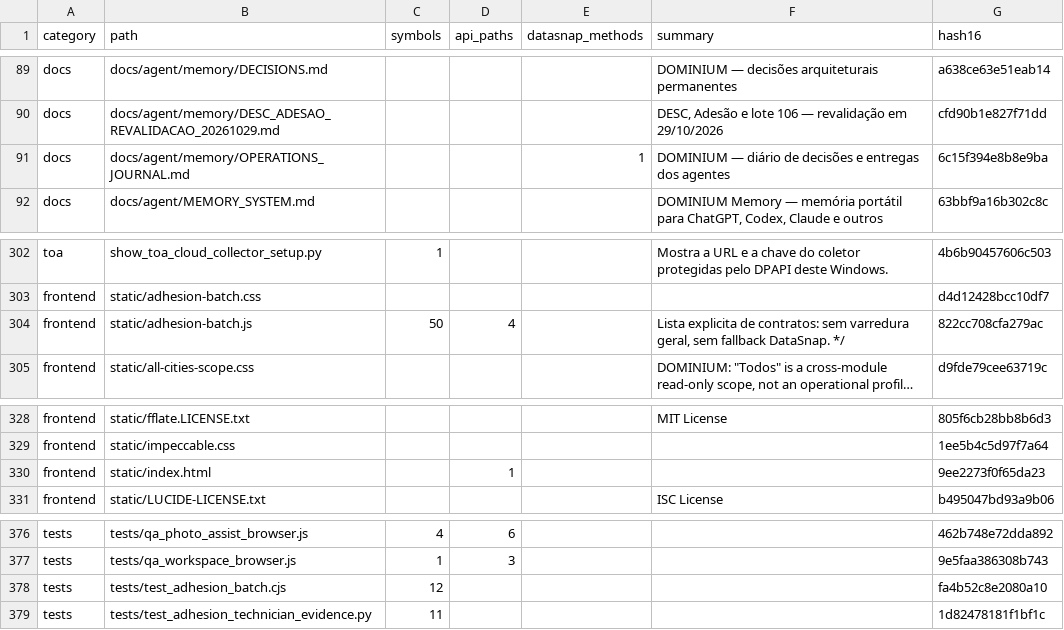
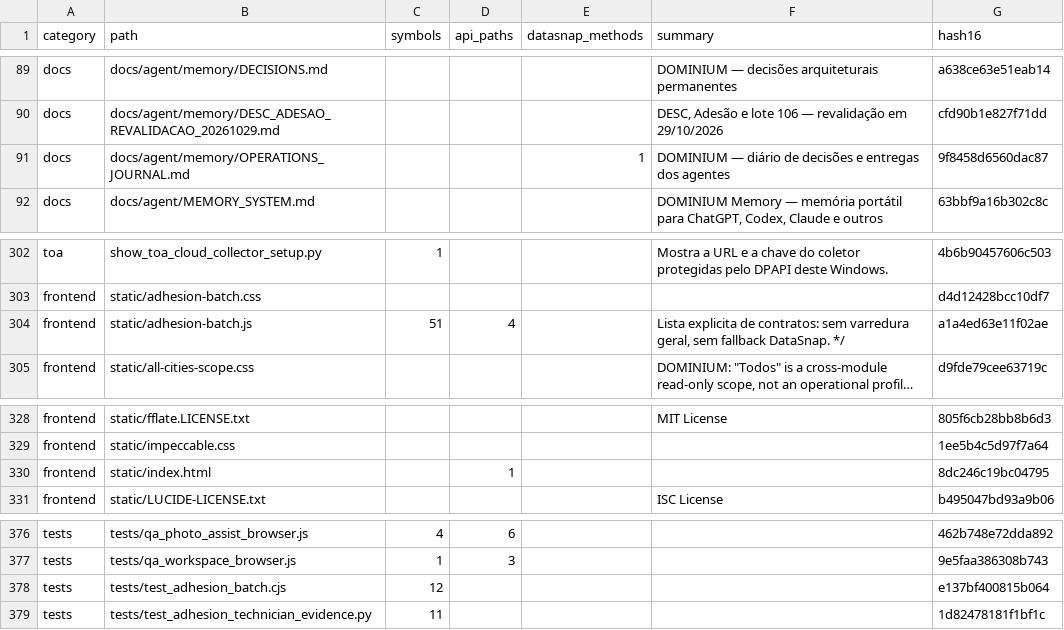
Before and after one commit to clarotechnet/dominium, a TSV file: .dominium/file-index.tsv, drawn as a sheet; only a part is shown, gaps mark what is left out; long unchanged cells end in …; the diff names each change by its address in the sheet, - before the commit and + after, or states it on an @@ line.

```diff
--- a/.dominium/file-index.tsv
+++ b/.dominium/file-index.tsv
-G91 (hash16): 6c15f394e8b8e9ba
+G91 (hash16): 9f8458d6560dac87
-C304 (symbols): 50
+C304 (symbols): 51
-G304 (hash16): 822cc708cfa279ac
+G304 (hash16): a1a4ed63e11f02ae
-G330 (hash16): 9ee2273f0f65da23
+G330 (hash16): 8dc246c19bc04795
-G378 (hash16): fa4b52c8e2080a10
+G378 (hash16): e137bf400815b064
```
Also changed, not shown: .dominium/symbol-index.tsv, 6 other files.
